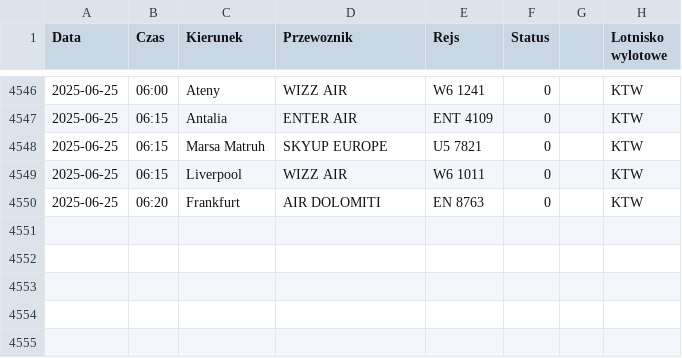
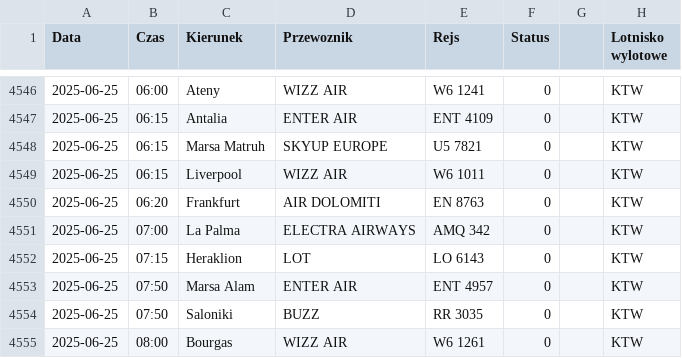
Before and after one commit to dariazielinska/departures-scraper, a CSV file: scraper/scraper_output/tabela_odlotow_KTW.csv, drawn as a sheet; only a part is shown, gaps mark what is left out; the diff names each change by its address in the sheet, - before the commit and + after, or states it on an @@ line.

```diff
--- a/scraper/scraper_output/tabela_odlotow_KTW.csv
+++ b/scraper/scraper_output/tabela_odlotow_KTW.csv
+row 4551: 2025-06-25 | 07:00 | La Palma | ELECTRA AIRWAYS | AMQ 342 | 0 |  | KTW
+row 4552: 2025-06-25 | 07:15 | Heraklion | LOT | LO 6143 | 0 |  | KTW
+row 4553: 2025-06-25 | 07:50 | Marsa Alam | ENTER AIR | ENT 4957 | 0 |  | KTW
+row 4554: 2025-06-25 | 07:50 | Saloniki | BUZZ | RR 3035 | 0 |  | KTW
+row 4555: 2025-06-25 | 08:00 | Bourgas | WIZZ AIR | W6 1261 | 0 |  | KTW
```
Also changed, not shown: scraper/scraper_output/tabela_odlotow_GDN.csv, scraper/scraper_output/tabela_odlotow_RZE.csv, 1 other file.
